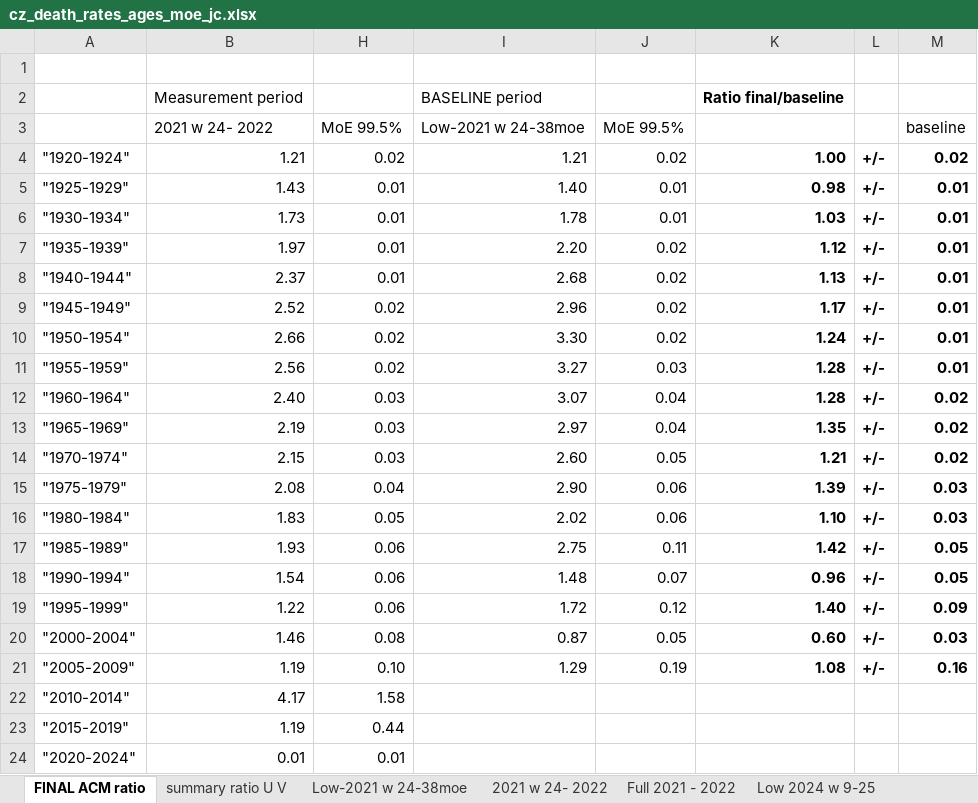
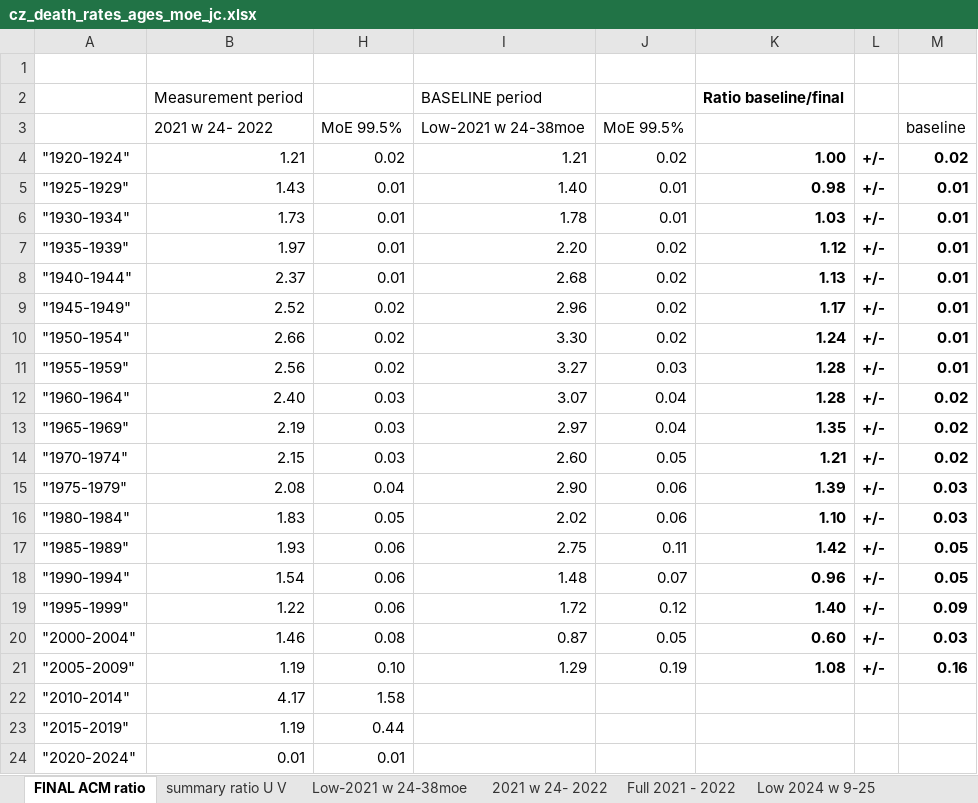
Before and after one commit to skirsch/Czech, an Excel workbook: analysis/cz_death_rates_ages_moe_jc.xlsx, sheet FINAL ACM ratio, drawn as a sheet; only a part is shown; values as stored, in another font and other column widths than the file's, no borders; conditional formats not drawn; the diff names each change by its address in the sheet, - before the commit and + after, or states it on an @@ line.

```diff
--- a/analysis/cz_death_rates_ages_moe_jc.xlsx (sheet FINAL ACM ratio)
+++ b/analysis/cz_death_rates_ages_moe_jc.xlsx (sheet FINAL ACM ratio)
-K2: Ratio final/baseline
+K2: Ratio baseline/final
```
Also changed, not shown: analysis/deaths_per_week.xlsx, 1 other file.
